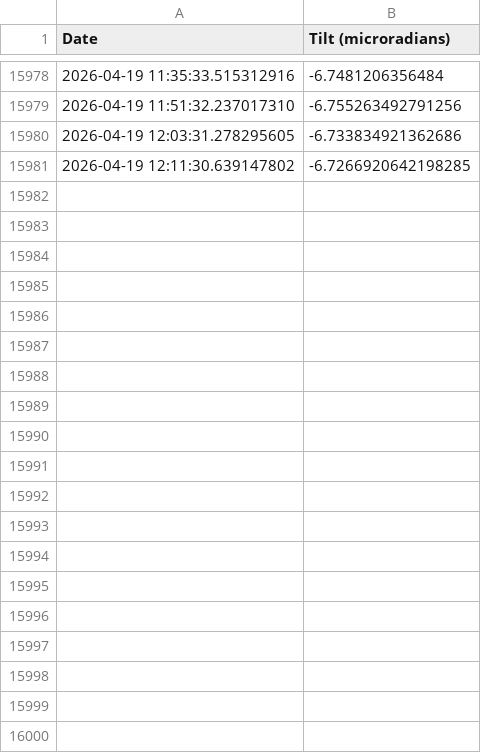
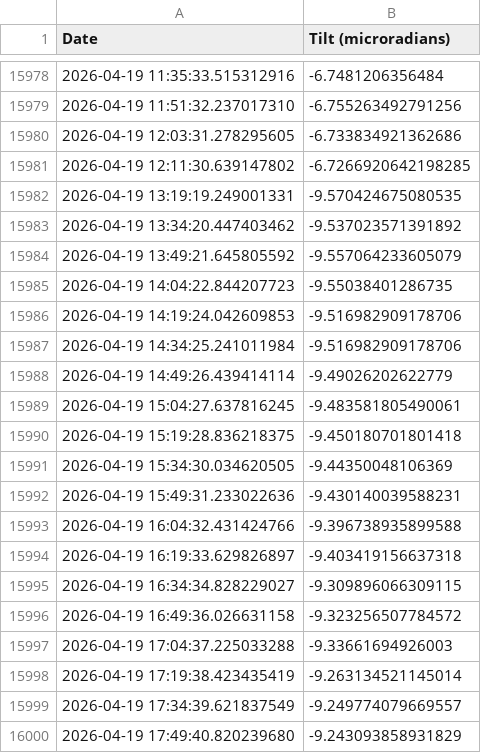
Before and after one commit to madisonrickert/kilauea-tracker, a CSV file: data/archive.csv, drawn as a sheet; only a part is shown, gaps mark what is left out; the diff covers the shown part only; the diff names each change by its address in the sheet, - before the commit and + after, or states it on an @@ line.

```diff
--- a/data/archive.csv
+++ b/data/archive.csv
+row 15982: 2026-04-19 13:19:19.249001331 | -9.570424675080535
+row 15983: 2026-04-19 13:34:20.447403462 | -9.537023571391892
+row 15984: 2026-04-19 13:49:21.645805592 | -9.557064233605079
+row 15985: 2026-04-19 14:04:22.844207723 | -9.55038401286735
+row 15986: 2026-04-19 14:19:24.042609853 | -9.516982909178706
+row 15987: 2026-04-19 14:34:25.241011984 | -9.516982909178706
+row 15988: 2026-04-19 14:49:26.439414114 | -9.49026202622779
+row 15989: 2026-04-19 15:04:27.637816245 | -9.483581805490061
+row 15990: 2026-04-19 15:19:28.836218375 | -9.450180701801418
+row 15991: 2026-04-19 15:34:30.034620505 | -9.44350048106369
+row 15992: 2026-04-19 15:49:31.233022636 | -9.430140039588231
+row 15993: 2026-04-19 16:04:32.431424766 | -9.396738935899588
+row 15994: 2026-04-19 16:19:33.629826897 | -9.403419156637318
+row 15995: 2026-04-19 16:34:34.828229027 | -9.309896066309115
+row 15996: 2026-04-19 16:49:36.026631158 | -9.323256507784572
+row 15997: 2026-04-19 17:04:37.225033288 | -9.33661694926003
+row 15998: 2026-04-19 17:19:38.423435419 | -9.263134521145014
+row 15999: 2026-04-19 17:34:39.621837549 | -9.249774079669557
+row 16000: 2026-04-19 17:49:40.820239680 | -9.243093858931829
```
Also changed, not shown: 75 added rows and 7 edited cells elsewhere in this file, data/sources/month.csv, data/sources/two_day.csv, 5 other files.
